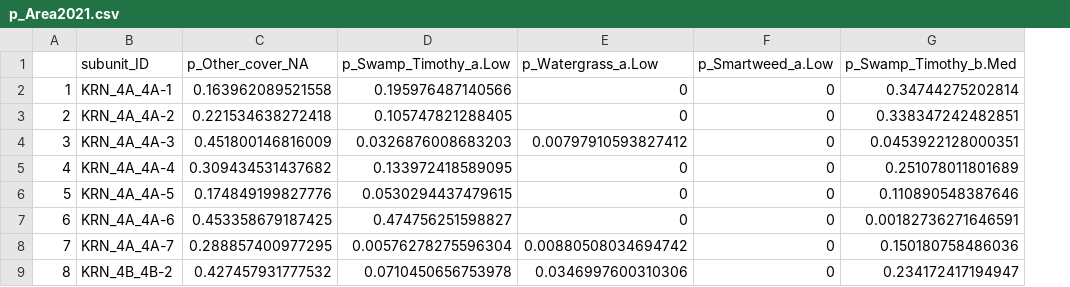
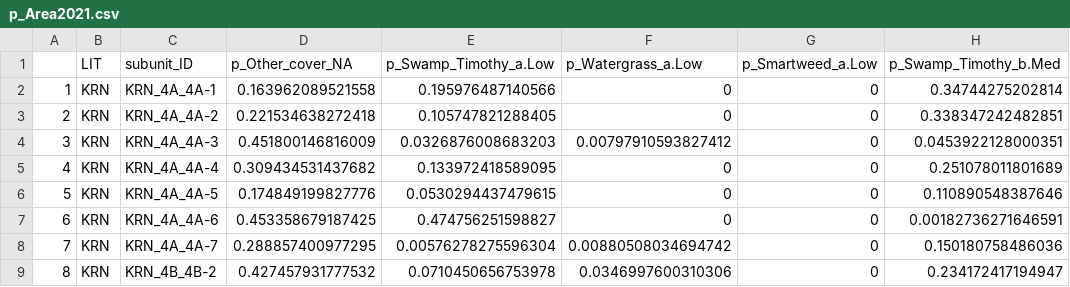
Before and after one commit to tyburns/WHAPDataAnalysis, a CSV file: WHAP2021-22/Output2021/p_Area2021.csv, drawn as a sheet; only a part is shown; the diff names each change by its address in the sheet, - before the commit and + after, or states it on an @@ line.

```diff
--- a/WHAP2021-22/Output2021/p_Area2021.csv
+++ b/WHAP2021-22/Output2021/p_Area2021.csv
+column B (LIT), rows 2-9: all KRN
```
Also changed, not shown: WHAP2021-22/Output2021/CompareSTMassWithinRefuge_2021.csv, WHAP2021-22/Output2021/CompareTotalMassWithinRefuge_2021.csv, 9 other files.
